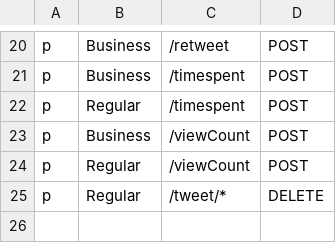
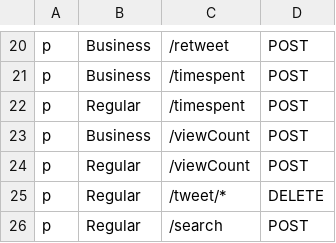
Before and after one commit to nananeko1305/twitter-clone, a CSV file: Twitter-Backend/tweet_service/policy.csv, drawn as a sheet; only a part is shown, gaps mark what is left out; the diff names each change by its address in the sheet, - before the commit and + after, or states it on an @@ line.

Commit message:
Createed: Search by multiple values

```diff
--- a/Twitter-Backend/tweet_service/policy.csv
+++ b/Twitter-Backend/tweet_service/policy.csv
+row 26: p | Regular | /search | POST
```
Also changed, not shown: 6 other files.
